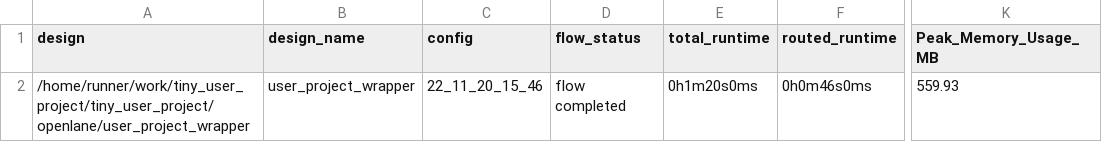
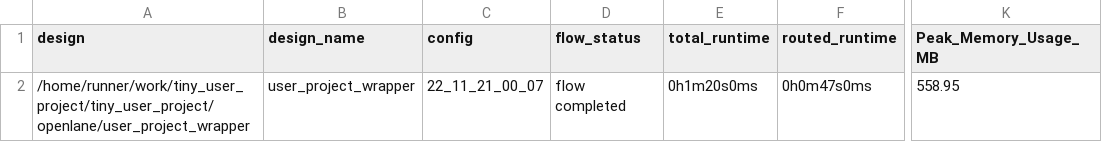
Before and after one commit to proppy/tiny_user_project, a CSV file: signoff/user_project_wrapper/metrics.csv, drawn as a sheet; only a part is shown, gaps mark what is left out; the diff names each change by its address in the sheet, - before the commit and + after, or states it on an @@ line.

```diff
--- a/signoff/user_project_wrapper/metrics.csv
+++ b/signoff/user_project_wrapper/metrics.csv
-C2 (config): 22_11_20_15_46
+C2 (config): 22_11_21_00_07
-F2 (routed_runtime): 0h0m46s0ms
+F2 (routed_runtime): 0h0m47s0ms
-K2 (Peak_Memory_Usage_MB): 559.93
+K2 (Peak_Memory_Usage_MB): 558.95
```
Also changed, not shown: signoff/tiny_user_project/metrics.csv, 13 other files.
